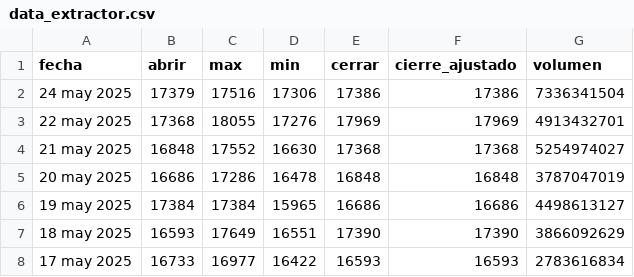
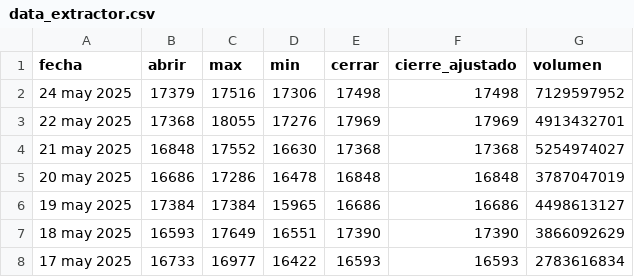
Before and after one commit to JPSuarezM4/programacion_analisis_datos, a CSV file: src/edu_pad/static/csv/data_extractor.csv, drawn as a sheet; only a part is shown.

Commit message:
Genera archivo csv de las web

```diff
--- a/src/edu_pad/static/csv/data_extractor.csv
+++ b/src/edu_pad/static/csv/data_extractor.csv
@@ -1,3 +1,3 @@
 fecha,abrir,max,min,cerrar,cierre_ajustado,volumen
-24 may 2025,17379,17516,17306,17386,17386,7336341504
+24 may 2025,17379,17516,17306,17498,17498,7129597952
 22 may 2025,17368,18055,17276,17969,17969,4913432701
```
